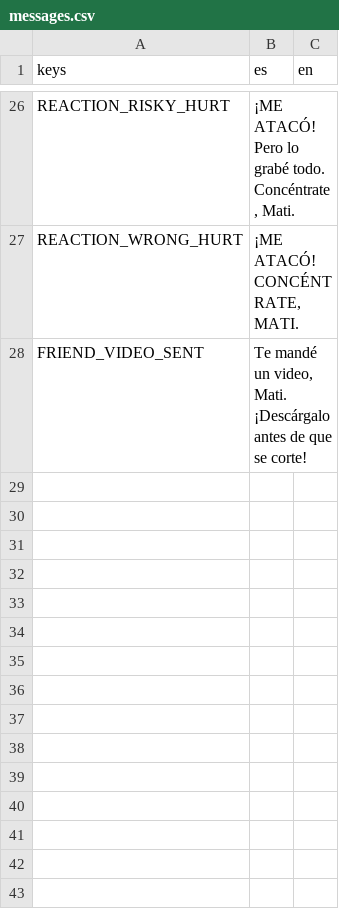
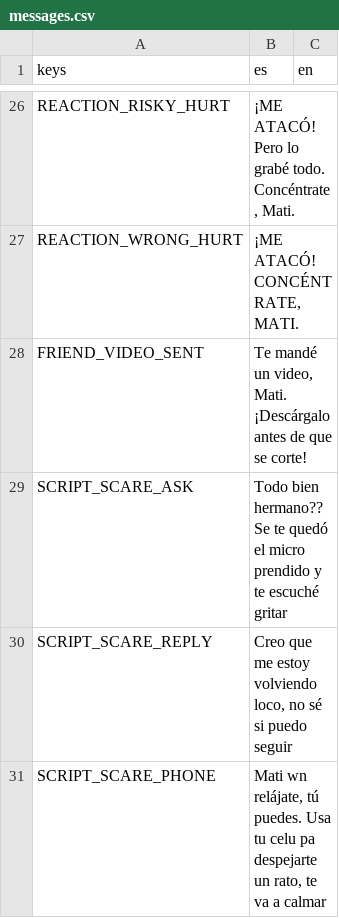
Before and after one commit to benjasaldias/SpookDial, a CSV file: data/text/messages.csv, drawn as a sheet; only a part is shown, gaps mark what is left out.

```diff
--- a/data/text/messages.csv
+++ b/data/text/messages.csv
@@ -28 +28,4 @@ REACTION_WRONG_HURT,"¡ME ATACÓ! CONCÉNTRATE, MATI.",
 FRIEND_VIDEO_SENT,"Te mandé un video, Mati. ¡Descárgalo antes de que se corte!",
+SCRIPT_SCARE_ASK,Todo bien hermano?? Se te quedó el micro prendido y te escuché gritar,
+SCRIPT_SCARE_REPLY,"Creo que me estoy volviendo loco, no sé si puedo seguir",
+SCRIPT_SCARE_PHONE,"Mati wn relájate, tú puedes. Usa tu celu pa despejarte un rato, te va a calmar",
```
Also changed, not shown: 15 other files.
